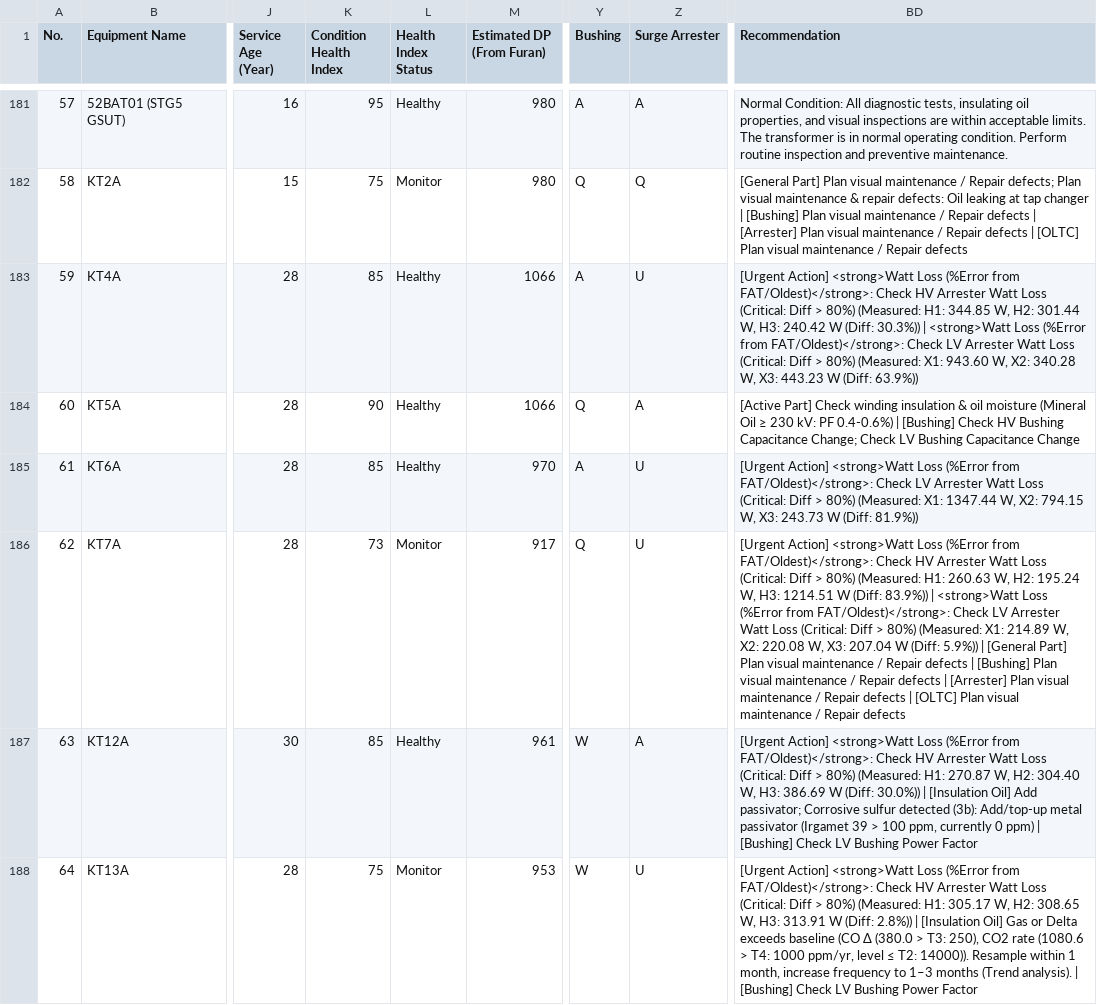
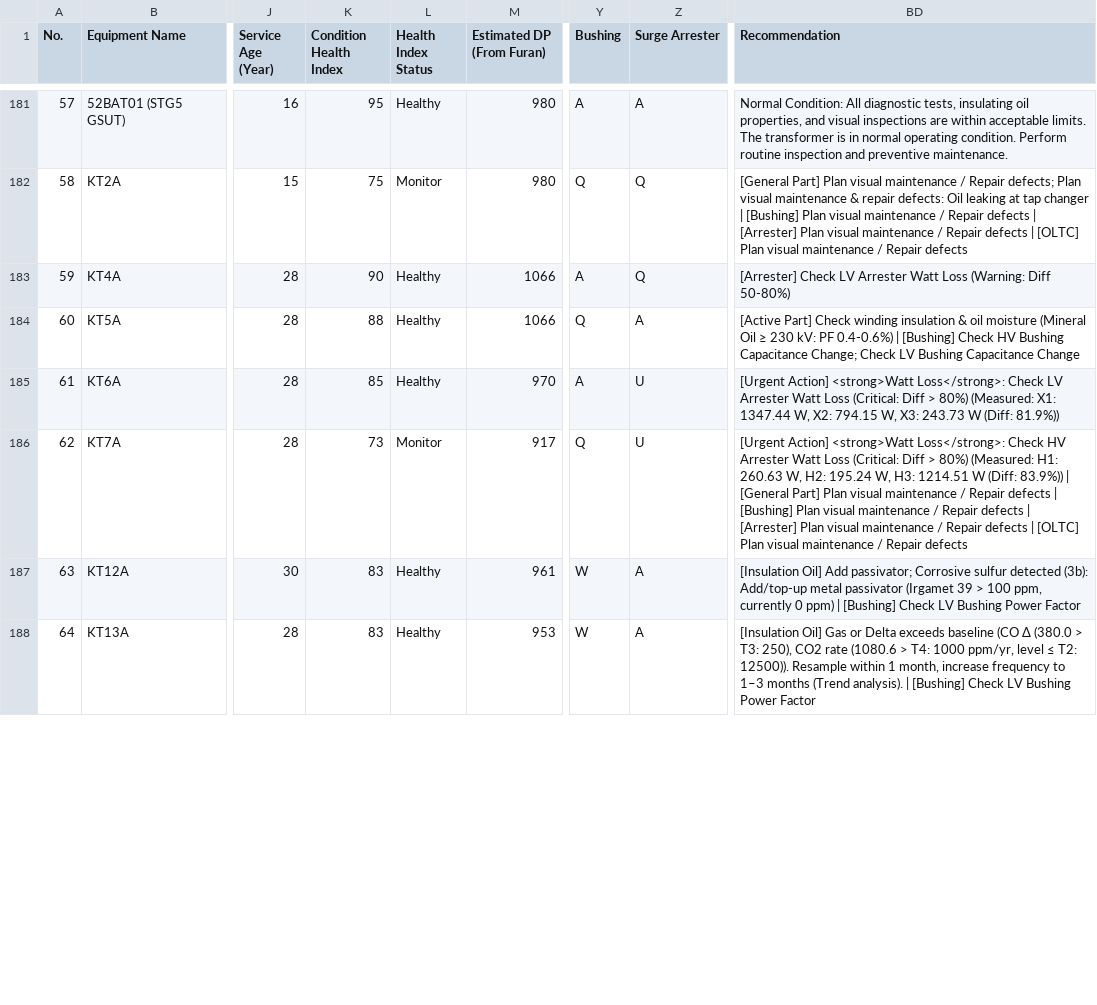
Before and after one commit to TransformerTeam/transformer-asset, a CSV file: HealthIndexSum.csv, drawn as a sheet; only a part is shown, gaps mark what is left out; the diff covers the shown part only; the diff names each change by its address in the sheet, - before the commit and + after, or states it on an @@ line.

Commit message:
fix(arrester): remove FAT comparison from surge arrester criteria and evaluate watt loss by phase diff only

```diff
--- a/HealthIndexSum.csv
+++ b/HealthIndexSum.csv
-K183 (Condition Health Index): 85
+K183 (Condition Health Index): 90
-Z183 (Surge Arrester): U
+Z183 (Surge Arrester): Q
-BD183 (Recommendation): [Urgent Action] <strong>Watt Loss (%Error from FAT/Oldest)</strong>: Check HV Arrester Watt Loss (Critical: Diff > 80%) (Measured: H1: 344.85 W, H2: 301.44 W, H3: 240.42 W (Diff: 30.3%)) | <strong>Watt Loss (%Error from FAT/Oldest)</strong>: Check LV Arrester Watt Loss (Critical: Diff > 80%) (Measured: X1: 943.60 W, X2: 340.28 W, X3: 443.23 W (Diff: 63.9%))
+BD183 (Recommendation): [Arrester] Check LV Arrester Watt Loss (Warning: Diff 50-80%)
-K184 (Condition Health Index): 90
+K184 (Condition Health Index): 88
-BD185 (Recommendation): …Action] <strong>Watt Loss (%Error from FAT/Oldest)</strong>: Check LV…
+BD185 (Recommendation): …Action] <strong>Watt Loss</strong>: Check LV…
-BD186 (Recommendation): …Action] <strong>Watt Loss (%Error from FAT/Oldest)</strong>: Check HV Arrester Watt Loss (Critical: Diff > 80%) (Measured: H1: 260.63 W, H2: 195.24 W, H3: 1214.51 W (Diff: 83.9%)) | <strong>Watt Loss (%Error from FAT/Oldest)</strong>: Check LV Arrester Watt Loss (Critical: Diff > 80%) (Measured: X1: 214.89 W, X2: 220.08 W, X3: 207.04 W (Diff: 5.9%)) | [General…
+BD186 (Recommendation): …Action] <strong>Watt Loss</strong>: Check HV Arrester Watt Loss (Critical: Diff > 80%) (Measured: H1: 260.63 W, H2: 195.24 W, H3: 1214.51 W (Diff: 83.9%)) | [General…
-K187 (Condition Health Index): 85
+K187 (Condition Health Index): 83
-BD187 (Recommendation): [Urgent Action] <strong>Watt Loss (%Error from FAT/Oldest)</strong>: Check HV Arrester Watt Loss (Critical: Diff > 80%) (Measured: H1: 270.87 W, H2: 304.40 W, H3: 386.69 W (Diff: 30.0%)) | [Insulation Oil]…
+BD187 (Recommendation): [Insulation Oil]…
-K188 (Condition Health Index): 75
+K188 (Condition Health Index): 83
-L188 (Health Index Status): Monitor
+L188 (Health Index Status): Healthy
-Z188 (Surge Arrester): U
+Z188 (Surge Arrester): A
-BD188 (Recommendation): [Urgent Action] <strong>Watt Loss (%Error from FAT/Oldest)</strong>: Check HV Arrester Watt Loss (Critical: Diff > 80%) (Measured: H1: 305.17 W, H2: 308.65 W, H3: 313.91 W (Diff: 2.8%)) | [Insulation Oil] Gas or Delta exceeds baseline (CO Δ (380.0 > T3: 250), CO2 rate (1080.6 > T4: 1000 ppm/yr, level ≤ T2: 14000)). Resample within…
+BD188 (Recommendation): [Insulation Oil] Gas or Delta exceeds baseline (CO Δ (380.0 > T3: 250), CO2 rate (1080.6 > T4: 1000 ppm/yr, level ≤ T2: 12500)). Resample within…
```
Also changed, not shown: 34 edited cells elsewhere in this file, TRInfo.csv, 6 other files.
